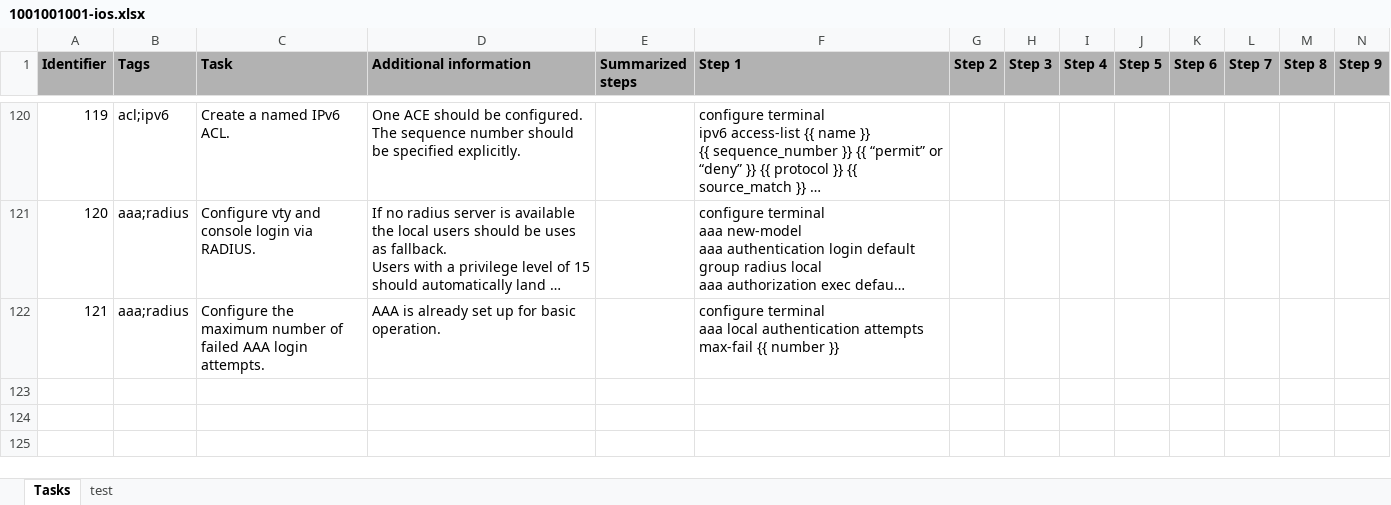
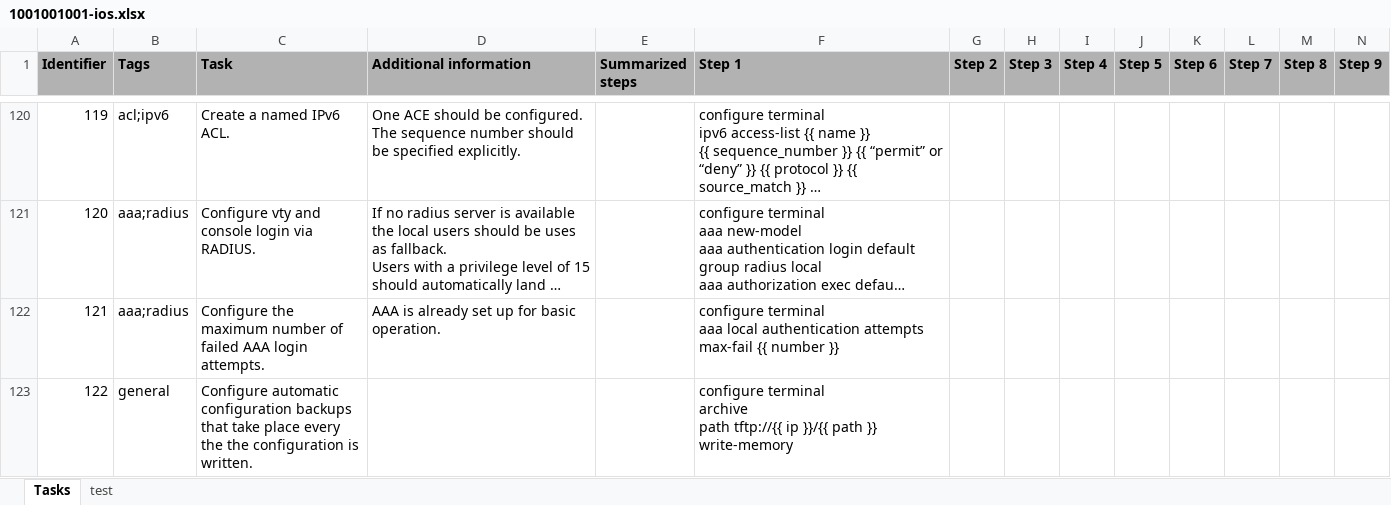
Before and after one commit to Timon-Schwarz/network_engineering_flashcards, an Excel workbook: EuroSkills/Cisco/1001001001-ios.xlsx, sheet Tasks, drawn as a sheet; only a part is shown, gaps mark what is left out; long unchanged cells end in …; values as stored, in another font and other column widths than the file's, no borders; rows hold the shown columns only; ↵ is a line break in a cell; the diff names each change by its address in the sheet, - before the commit and + after, or states it on an @@ line.

Commit message:
feat: added cards

```diff
--- a/EuroSkills/Cisco/1001001001-ios.xlsx (sheet Tasks)
+++ b/EuroSkills/Cisco/1001001001-ios.xlsx (sheet Tasks)
+row 123: 122 | general | Configure automatic configuration backups that take place every the the configuration is written. |  |  | configure terminal ↵ archive ↵ path tftp://{{ ip }}/{{ path }} ↵ write-memory
```
